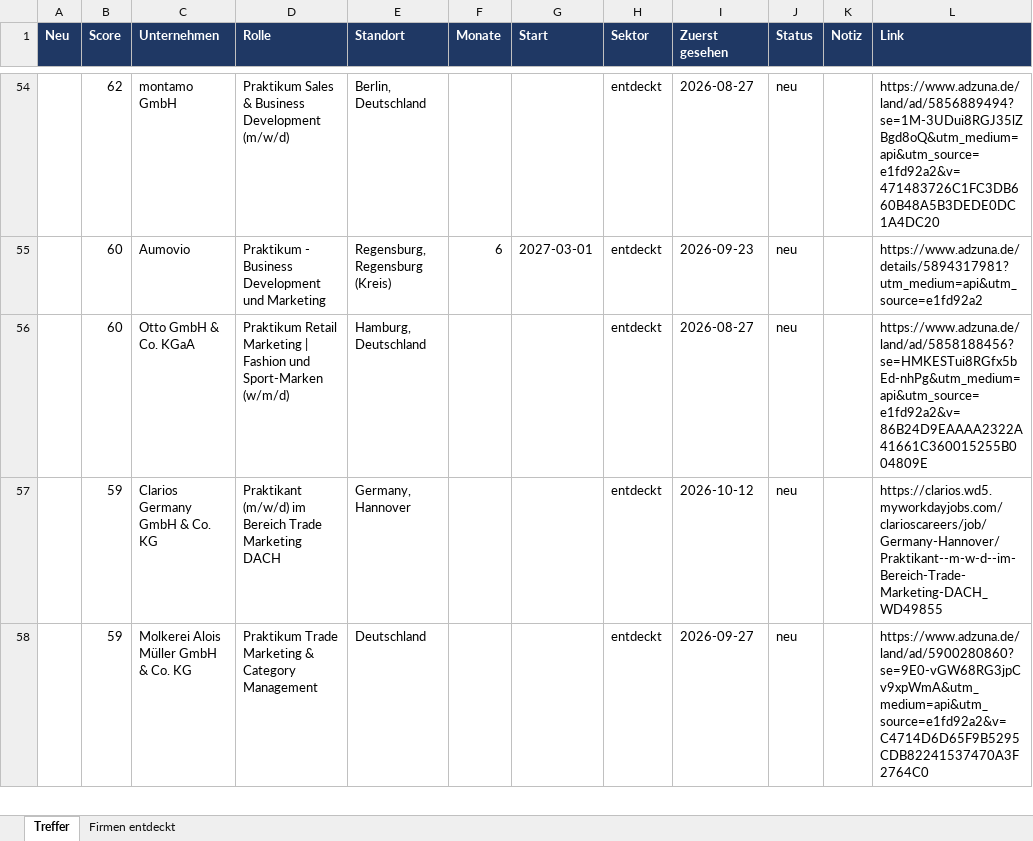
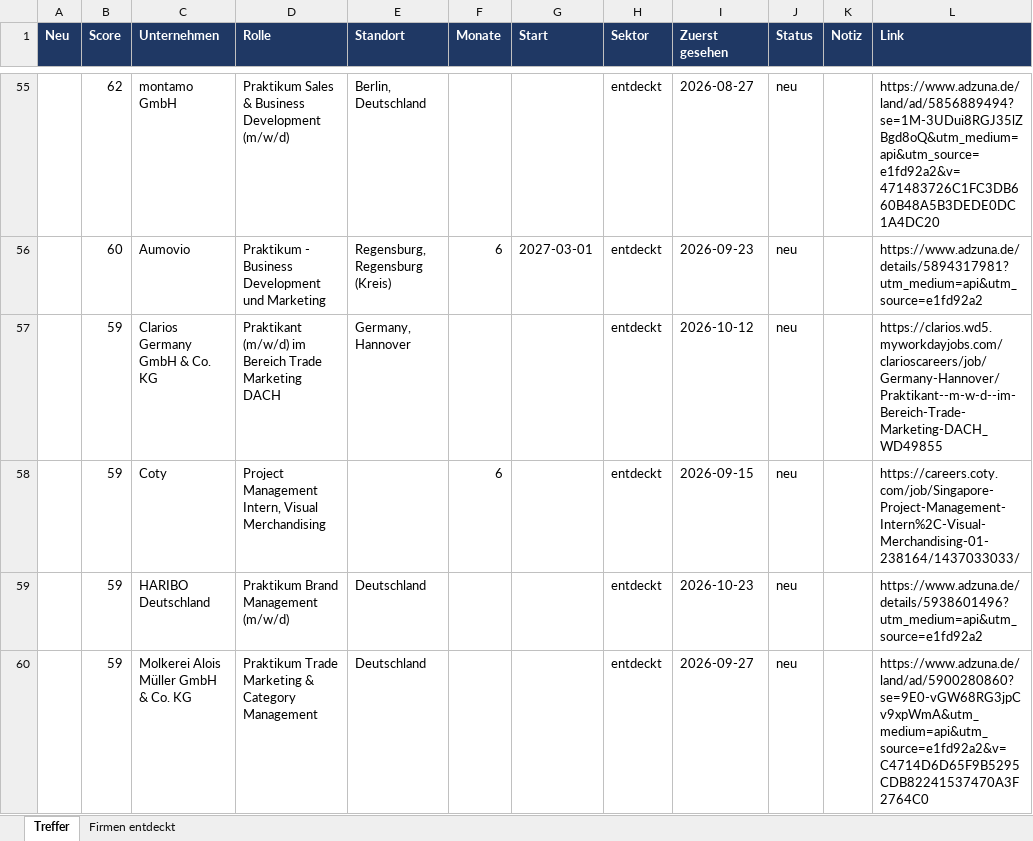
Before and after one commit to MathisKrug/Praktikum-Suchagent, an Excel workbook: docs/praktika.xlsx, sheet Treffer, drawn as a sheet; only a part is shown, gaps mark what is left out; values as stored, in another font and other column widths than the file's, no borders; removed rows and columns are numbered as before the commit, all else as after; the diff covers the shown part only; the diff names each change by its address in the sheet, - before the commit and + after, or states it on an @@ line.

```diff
--- a/docs/praktika.xlsx (sheet Treffer)
+++ b/docs/praktika.xlsx (sheet Treffer)
-row 56:  | 60 | Otto GmbH & Co. KGaA | Praktikum Retail Marketing | Fashion und Sport-Marken (w/m/d) | Hamburg, Deutschland |  |  | entdeckt | 2026-08-27 | neu |  | https://www.adzuna.de/land/ad/5858188456?se=HMKESTui8RGfx5bEd-nhPg&utm_medium=api&utm_source=e1fd92a2&v=86B24D9EAAAA2322A41661C360015255B004809E
+row 58:  | 59 | Coty | Project Management Intern, Visual Merchandising |  | 6 |  | entdeckt | 2026-09-15 | neu |  | https://careers.coty.com/job/Singapore-Project-Management-Intern%2C-Visual-Merchandising-01-238164/1437033033/
+row 59:  | 59 | HARIBO Deutschland | Praktikum Brand Management (m/w/d) | Deutschland |  |  | entdeckt | 2026-10-23 | neu |  | https://www.adzuna.de/details/5938601496?utm_medium=api&utm_source=e1fd92a2
```
Also changed, not shown: 5 added rows, 4 removed rows, 9 edited cells and cell formats elsewhere in this sheet, sheet Firmen entdeckt, 3 other files.
